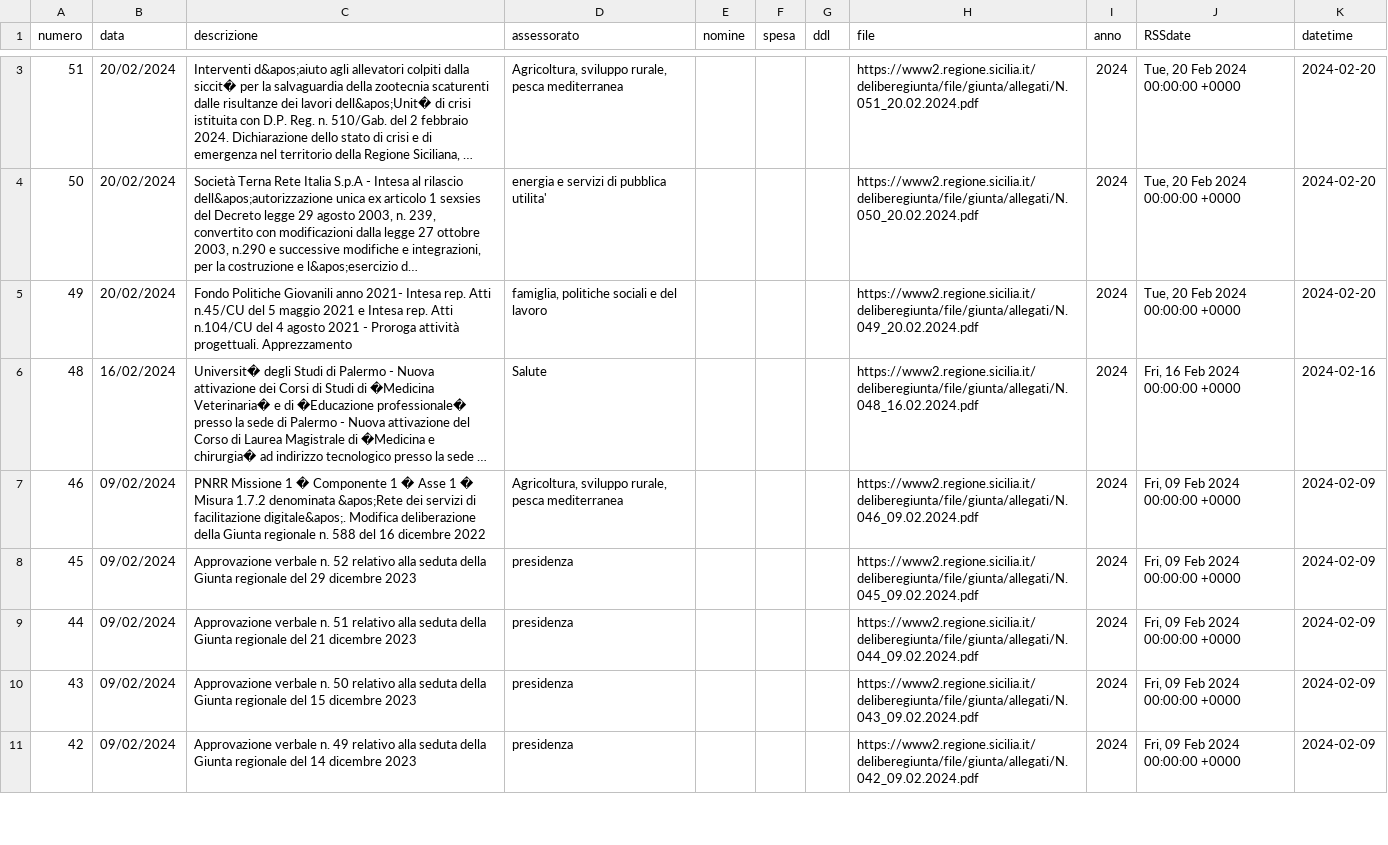
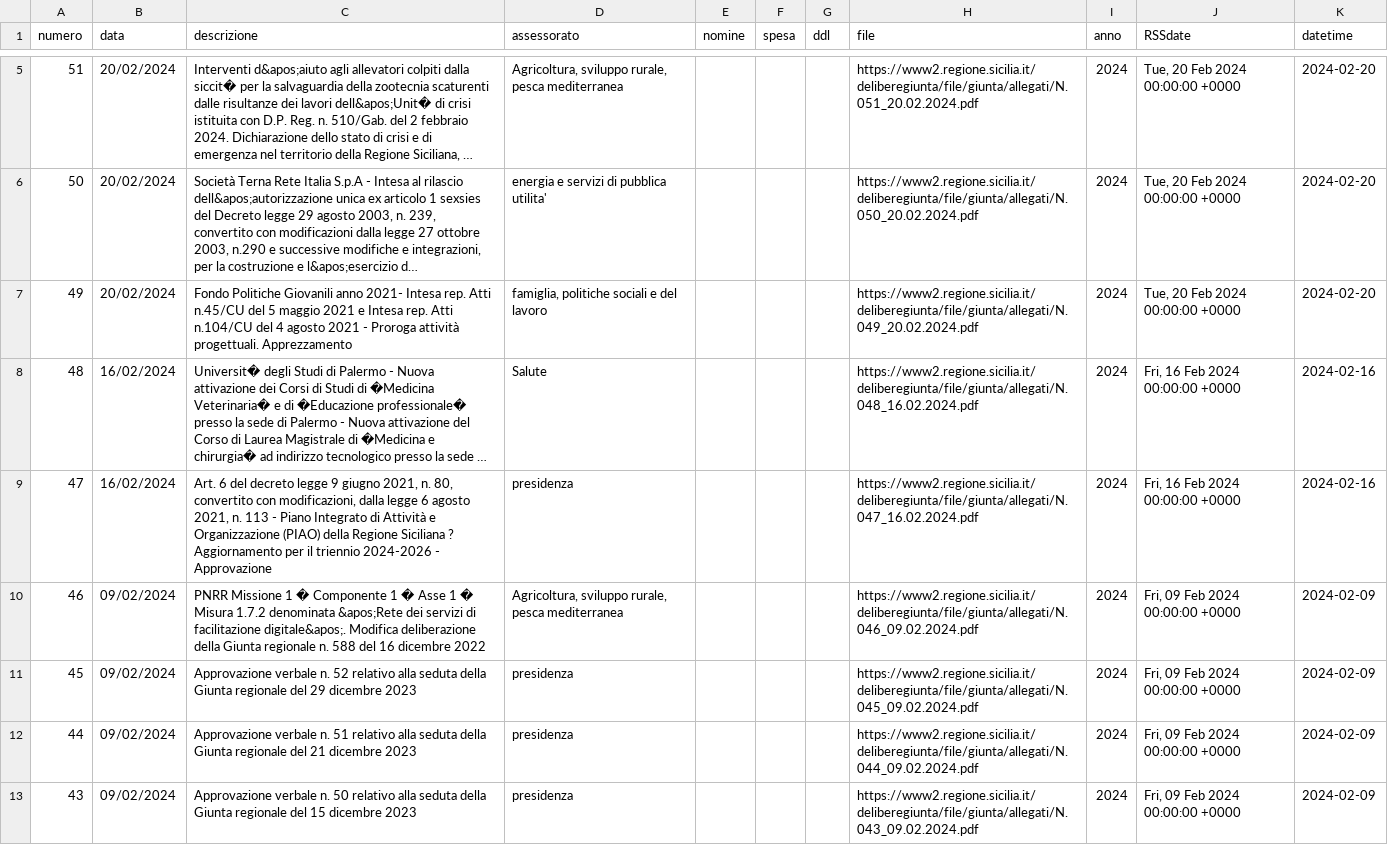
Before and after one commit to opendatasicilia/RSSdisegniLeggeAssembleaRegionaleSiciliana, a CSV file: docs/delibereLeggi.csv, drawn as a sheet; only a part is shown, gaps mark what is left out; the shorter side is filled out with more unchanged rows; long unchanged cells end in …; the diff covers the shown part only; the diff names each change by its address in the sheet, - before the commit and + after, or states it on an @@ line.

```diff
--- a/docs/delibereLeggi.csv
+++ b/docs/delibereLeggi.csv
+row 9: 47 | 16/02/2024 | Art. 6 del decreto legge 9 giugno 2021, n. 80, convertito con modificazioni, dalla legge 6 agosto 2021, n. 113 - Piano Integrato di Attività e Organizzazione (PIAO) della Regione Siciliana ? Aggiornamento per il triennio 2024-2026 - Approvazione | presidenza |  |  |  | https://www2.regione.sicilia.it/deliberegiunta/file/giunta/allegati/N.047_16.02.2024.pdf | 2024 | Fri, 16 Feb 2024 00:00:00 +0000 | 2024-02-16
```
Also changed, not shown: 2 added rows elsewhere in this file, 1 other file.
